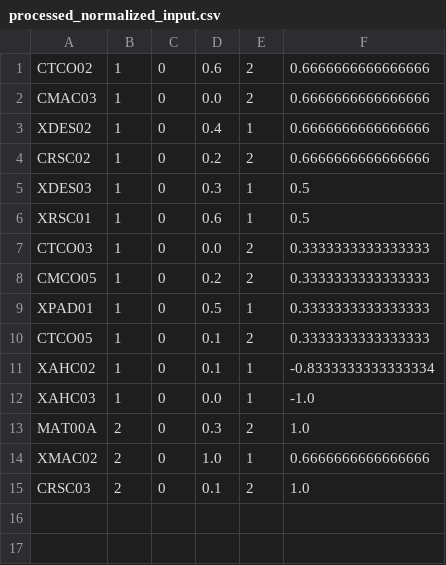
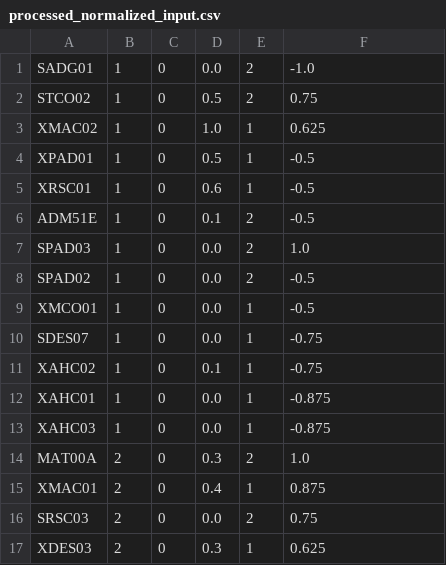
Before and after one commit to CaiqueBrandani/Metaheuristicas, a CSV file: data/processed/processed_normalized_input.csv, drawn as a sheet.

```diff
--- a/data/processed/processed_normalized_input.csv
+++ b/data/processed/processed_normalized_input.csv
@@ -1,15 +1,17 @@
-CTCO02,1,0,0.6,2,0.6666666666666666
-CMAC03,1,0,0.0,2,0.6666666666666666
-XDES02,1,0,0.4,1,0.6666666666666666
-CRSC02,1,0,0.2,2,0.6666666666666666
-XDES03,1,0,0.3,1,0.5
-XRSC01,1,0,0.6,1,0.5
-CTCO03,1,0,0.0,2,0.3333333333333333
-CMCO05,1,0,0.2,2,0.3333333333333333
-XPAD01,1,0,0.5,1,0.3333333333333333
-CTCO05,1,0,0.1,2,0.3333333333333333
-XAHC02,1,0,0.1,1,-0.8333333333333334
-XAHC03,1,0,0.0,1,-1.0
+SADG01,1,0,0.0,2,-1.0
+STCO02,1,0,0.5,2,0.75
+XMAC02,1,0,1.0,1,0.625
+XPAD01,1,0,0.5,1,-0.5
+XRSC01,1,0,0.6,1,-0.5
+ADM51E,1,0,0.1,2,-0.5
+SPAD03,1,0,0.0,2,1.0
+SPAD02,1,0,0.0,2,-0.5
+XMCO01,1,0,0.0,1,-0.5
+SDES07,1,0,0.0,1,-0.75
+XAHC02,1,0,0.1,1,-0.75
+XAHC01,1,0,0.0,1,-0.875
+XAHC03,1,0,0.0,1,-0.875
 MAT00A,2,0,0.3,2,1.0
-XMAC02,2,0,1.0,1,0.6666666666666666
-CRSC03,2,0,0.1,2,1.0
+XMAC01,2,0,0.4,1,0.875
+SRSC03,2,0,0.0,2,0.75
+XDES03,2,0,0.3,1,0.625
```
Also changed, not shown: data/processed/processed_input.csv, data/processed/processed_weighted_input.csv, 2 other files.
